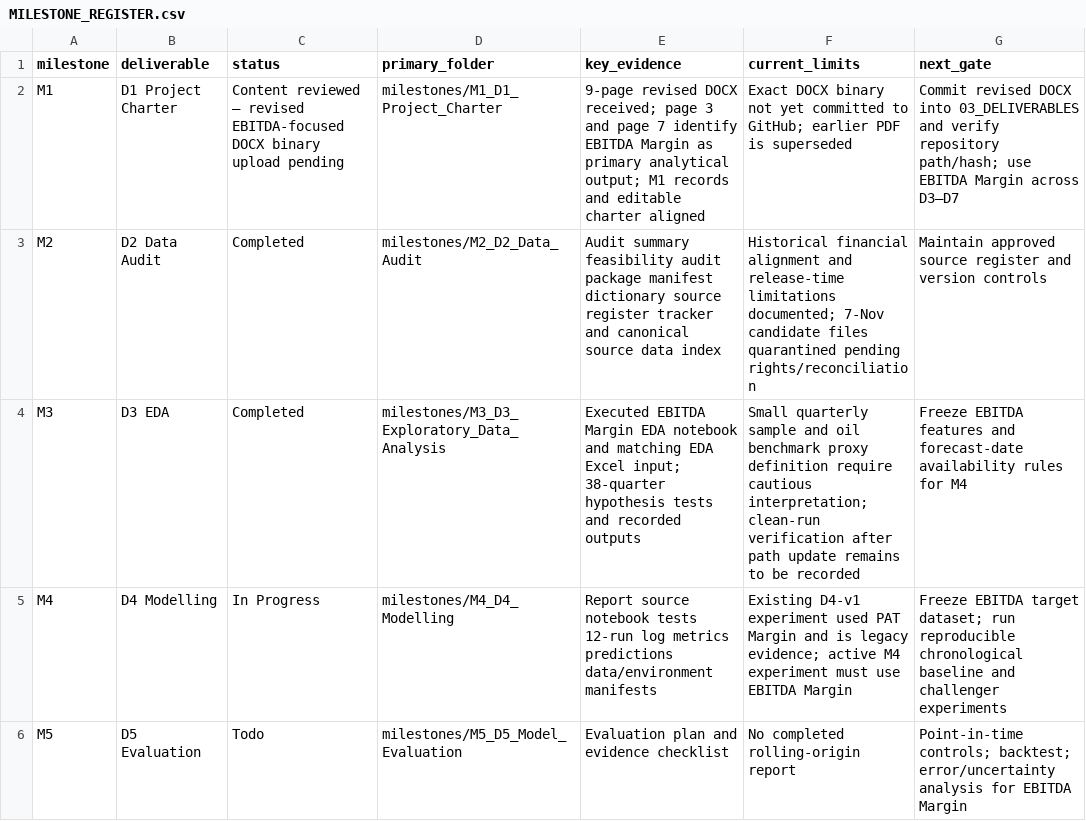
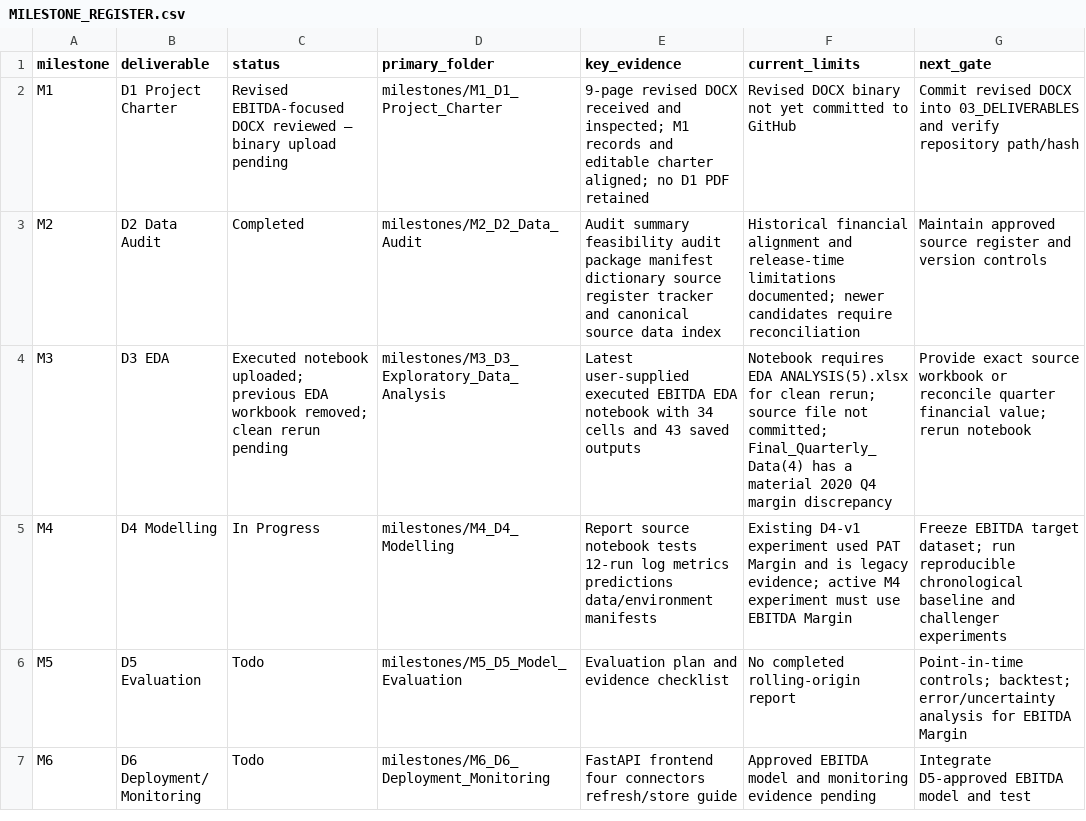
Before and after one commit to Biharibabuu/Capstone-Project, a CSV file: milestones/MILESTONE_REGISTER.csv, drawn as a sheet; only a part is shown; the shorter side is filled out with more unchanged rows.

```diff
--- a/milestones/MILESTONE_REGISTER.csv
+++ b/milestones/MILESTONE_REGISTER.csv
@@ -1,5 +1,5 @@
 milestone,deliverable,status,primary_folder,key_evidence,current_limits,next_gate
-M1,D1 Project Charter,Content reviewed — revised EBITDA-focused DOCX binary upload pending,milestones/M1_D1_Project_Charter,9-page revised DOCX received; page 3 and page 7 identify EBITDA Margin as primary analytical output; M1 records and editable charter aligned,Exact DOCX binary not yet committed to GitHub; earlier PDF is superseded,Commit revised DOCX into 03_DELIVERABLES and verify repository path/hash; use EBITDA Margin across D3–D7
-M2,D2 Data Audit,Completed,milestones/M2_D2_Data_Audit,Audit summary feasibility audit package manifest dictionary source register tracker and canonical source data index,Historical financial alignment and release-time limitations documented; 7-Nov candidate files quarantined pending rights/reconciliation,Maintain approved source register and version controls
-M3,D3 EDA,Completed,milestones/M3_D3_Exploratory_Data_Analysis,Executed EBITDA Margin EDA notebook and matching EDA Excel input; 38-quarter hypothesis tests and recorded outputs,Small quarterly sample and oil benchmark proxy definition require cautious interpretation; clean-run verification after path update remains to be recorded,Freeze EBITDA features and forecast-date availability rules for M4
+M1,D1 Project Charter,Revised EBITDA-focused DOCX reviewed — binary upload pending,milestones/M1_D1_Project_Charter,9-page revised DOCX received and inspected; M1 records and editable charter aligned; no D1 PDF retained,Revised DOCX binary not yet committed to GitHub,Commit revised DOCX into 03_DELIVERABLES and verify repository path/hash
+M2,D2 Data Audit,Completed,milestones/M2_D2_Data_Audit,Audit summary feasibility audit package manifest dictionary source register tracker and canonical source data index,Historical financial alignment and release-time limitations documented; newer candidates require reconciliation,Maintain approved source register and version controls
+M3,D3 EDA,Executed notebook uploaded; previous EDA workbook removed; clean rerun pending,milestones/M3_D3_Exploratory_Data_Analysis,Latest user-supplied executed EBITDA EDA notebook with 34 cells and 43 saved outputs,Notebook requires EDA ANALYSIS(5).xlsx for clean rerun; source file not committed; Final_Quarterly_Data(4) has a material 2020 Q4 margin discrepancy,Provide exact source workbook or reconcile quarter financial value; rerun notebook
 M4,D4 Modelling,In Progress,milestones/M4_D4_Modelling,Report source notebook tests 12-run log metrics predictions data/environment manifests,Existing D4-v1 experiment used PAT Margin and is legacy evidence; active M4 experiment must use EBITDA Margin,Freeze EBITDA target dataset; run reproducible chronological baseline and challenger experiments
```
Also changed, not shown: milestones/M1_D1_Project_Charter/MILESTONE_MANIFEST.csv, milestones/M3_D3_Exploratory_Data_Analysis/MILESTONE_MANIFEST.csv, 16 other files.
